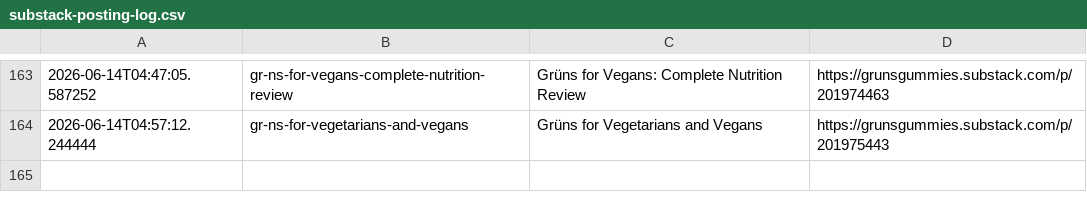
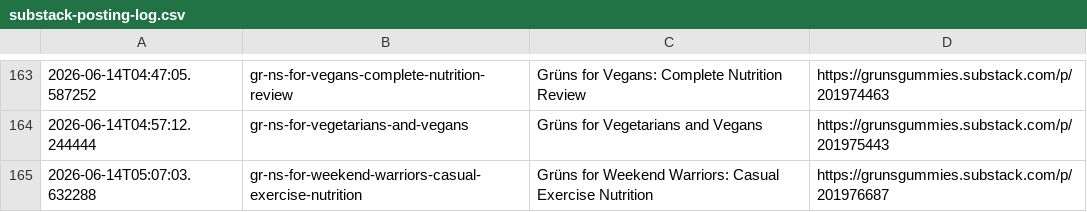
Before and after one commit to p32nicky/grunsguide, a CSV file: scripts/substack-posting-log.csv, drawn as a sheet; only a part is shown, gaps mark what is left out.

```diff
--- a/scripts/substack-posting-log.csv
+++ b/scripts/substack-posting-log.csv
@@ -164 +164,2 @@
 2026-06-14T04:57:12.244444,gr-ns-for-vegetarians-and-vegans,Grüns for Vegetarians and Vegans,https://grunsgummies.substack.com/p/201975443
+2026-06-14T05:07:03.632288,gr-ns-for-weekend-warriors-casual-exercise-nutrition,Grüns for Weekend Warriors: Casual Exercise Nutrition,https://grunsgummies.substack.com/p/201976687
```
Also changed, not shown: 3 other files.
